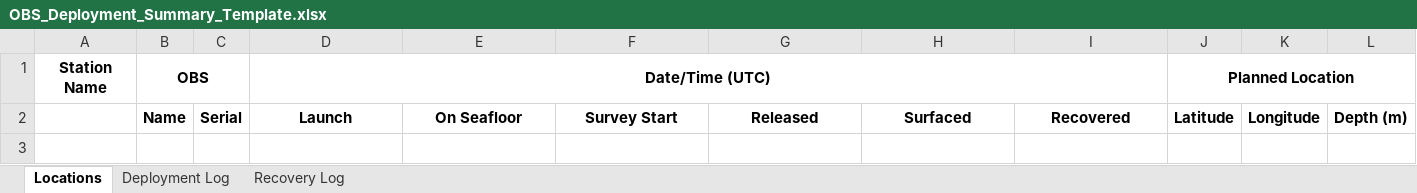
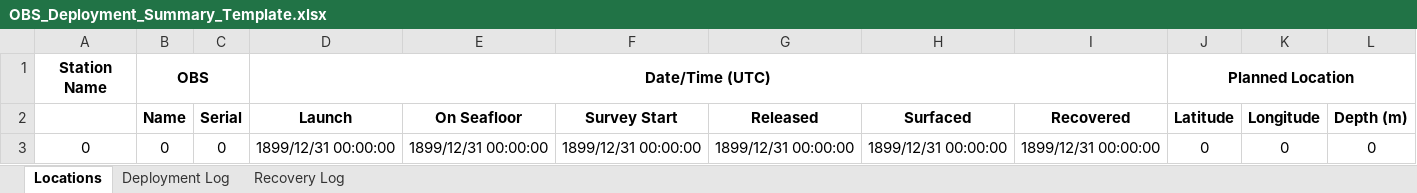
Before and after one commit to nfsi-canada/OBSDataPipeline, an Excel workbook: log_templates/OBS_Deployment_Summary_Template.xlsx, sheet Locations, drawn as a sheet; only a part is shown; values as stored, in another font and other column widths than the file's, no borders; conditional formats not drawn; removed rows and columns are numbered as before the commit, all else as after; rows hold the shown columns only; the diff names each change by its address in the sheet, - before the commit and + after, or states it on an @@ line.

```diff
--- a/log_templates/OBS_Deployment_Summary_Template.xlsx (sheet Locations)
+++ b/log_templates/OBS_Deployment_Summary_Template.xlsx (sheet Locations)
-row 3: (empty)
+row 3: 0 | 0 | 0 | 1899/12/31 00:00:00 | 1899/12/31 00:00:00 | 1899/12/31 00:00:00 | 1899/12/31 00:00:00 | 1899/12/31 00:00:00 | 1899/12/31 00:00:00 | 0 | 0 | 0
```
Also changed, not shown: sheet Recovery Log, sheet Deployment Log.
